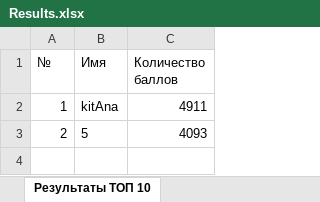
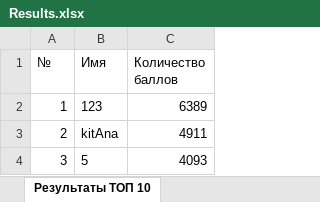
Before and after one commit to OBERON101/lab5, an Excel workbook: target/classes/score-table/Results.xlsx, sheet Результаты ТОП 10, drawn as a sheet; values as stored, in another font and other column widths than the file's, no borders; the diff names each change by its address in the sheet, - before the commit and + after, or states it on an @@ line.

```diff
--- a/target/classes/score-table/Results.xlsx (sheet Результаты ТОП 10)
+++ b/target/classes/score-table/Results.xlsx (sheet Результаты ТОП 10)
-B2 (Имя): kitAna
+B2 (Имя): 123
-C2 (Количество баллов): 4911
+C2 (Количество баллов): 6389
-B3 (Имя): 5
+B3 (Имя): kitAna
-C3 (Количество баллов): 4093
+C3 (Количество баллов): 4911
+row 4: 3 | 5 | 4093
```
Also changed, not shown: 2 other files.
